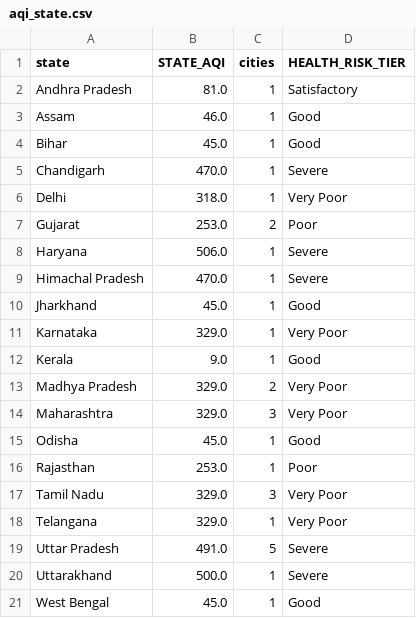
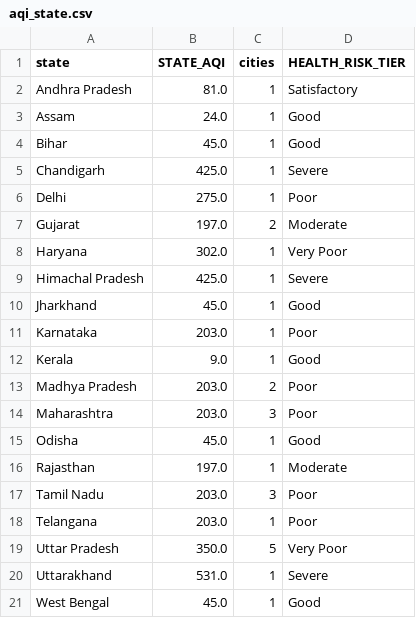
Before and after one commit to Sxdarksoul/AQI-pipeline, a CSV file: aqi_state.csv, drawn as a sheet.

```diff
--- a/aqi_state.csv
+++ b/aqi_state.csv
@@ -2,20 +2,20 @@ state,STATE_AQI,cities,HEALTH_RISK_TIER
 Andhra Pradesh,81.0,1,Satisfactory
-Assam,46.0,1,Good
+Assam,24.0,1,Good
 Bihar,45.0,1,Good
-Chandigarh,470.0,1,Severe
-Delhi,318.0,1,Very Poor
-Gujarat,253.0,2,Poor
-Haryana,506.0,1,Severe
-Himachal Pradesh,470.0,1,Severe
+Chandigarh,425.0,1,Severe
+Delhi,275.0,1,Poor
+Gujarat,197.0,2,Moderate
+Haryana,302.0,1,Very Poor
+Himachal Pradesh,425.0,1,Severe
 Jharkhand,45.0,1,Good
-Karnataka,329.0,1,Very Poor
+Karnataka,203.0,1,Poor
 Kerala,9.0,1,Good
-Madhya Pradesh,329.0,2,Very Poor
-Maharashtra,329.0,3,Very Poor
+Madhya Pradesh,203.0,2,Poor
+Maharashtra,203.0,3,Poor
 Odisha,45.0,1,Good
-Rajasthan,253.0,1,Poor
-Tamil Nadu,329.0,3,Very Poor
-Telangana,329.0,1,Very Poor
-Uttar Pradesh,491.0,5,Severe
-Uttarakhand,500.0,1,Severe
+Rajasthan,197.0,1,Moderate
+Tamil Nadu,203.0,3,Poor
+Telangana,203.0,1,Poor
+Uttar Pradesh,350.0,5,Very Poor
+Uttarakhand,531.0,1,Severe
 West Bengal,45.0,1,Good
```
Also changed, not shown: aqi_history.csv, aqi_latest.csv, 1 other file.
